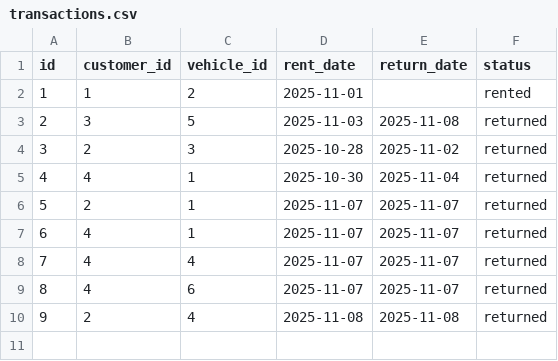
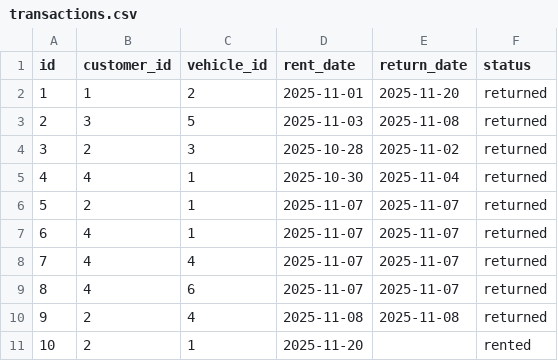
Before and after one commit to cipa-dev/PROJEK-AKHIR-APD-KELOMPOK-7, a CSV file: data/transactions.csv, drawn as a sheet.

```diff
--- a/data/transactions.csv
+++ b/data/transactions.csv
@@ -1,3 +1,3 @@
 id,customer_id,vehicle_id,rent_date,return_date,status
-1,1,2,2025-11-01,,rented
+1,1,2,2025-11-01,2025-11-20,returned
 2,3,5,2025-11-03,2025-11-08,returned
@@ -10 +10,2 @@ id,customer_id,vehicle_id,rent_date,return_date,status
 9,2,4,2025-11-08,2025-11-08,returned
+10,2,1,2025-11-20,,rented
```
Also changed, not shown: data/vehicles.csv, 1 other file.
